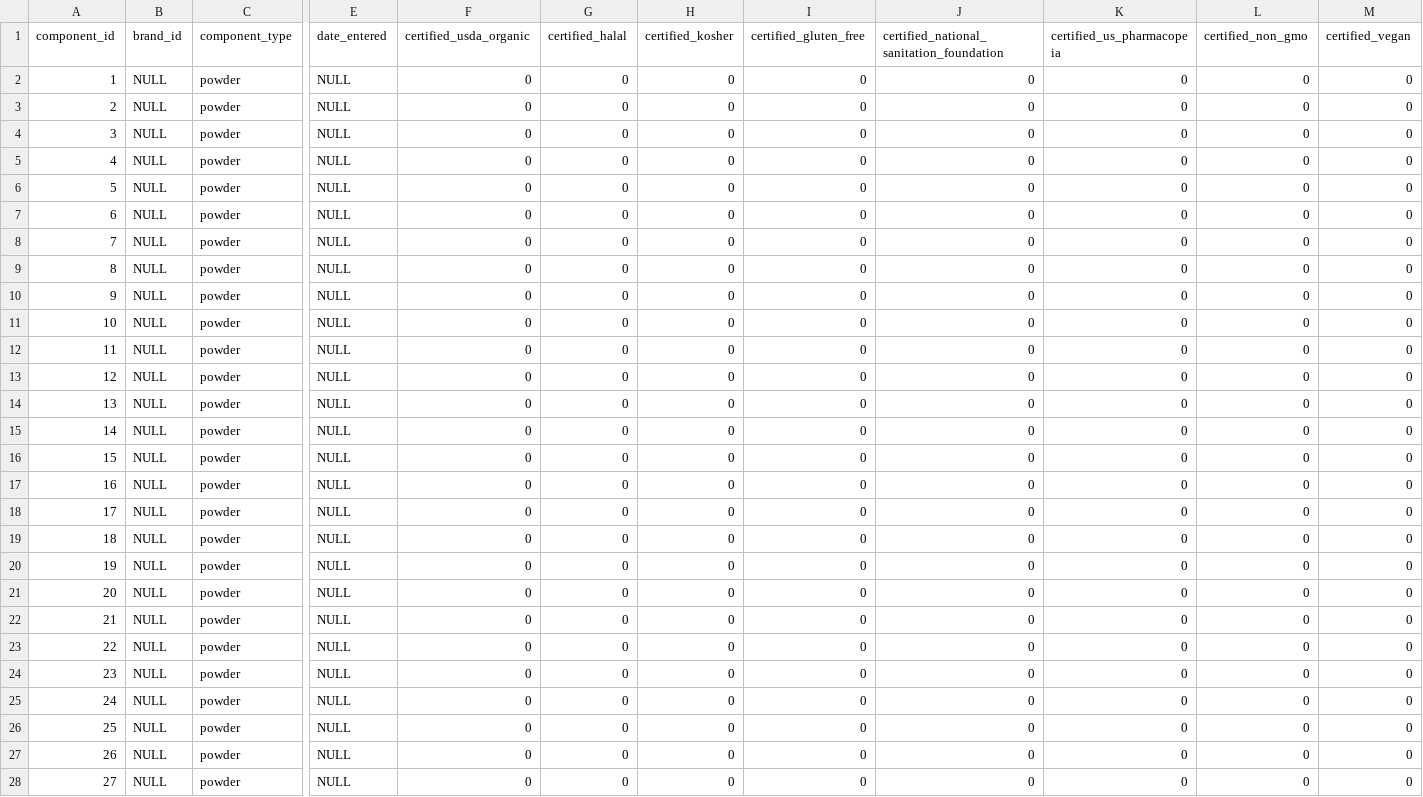
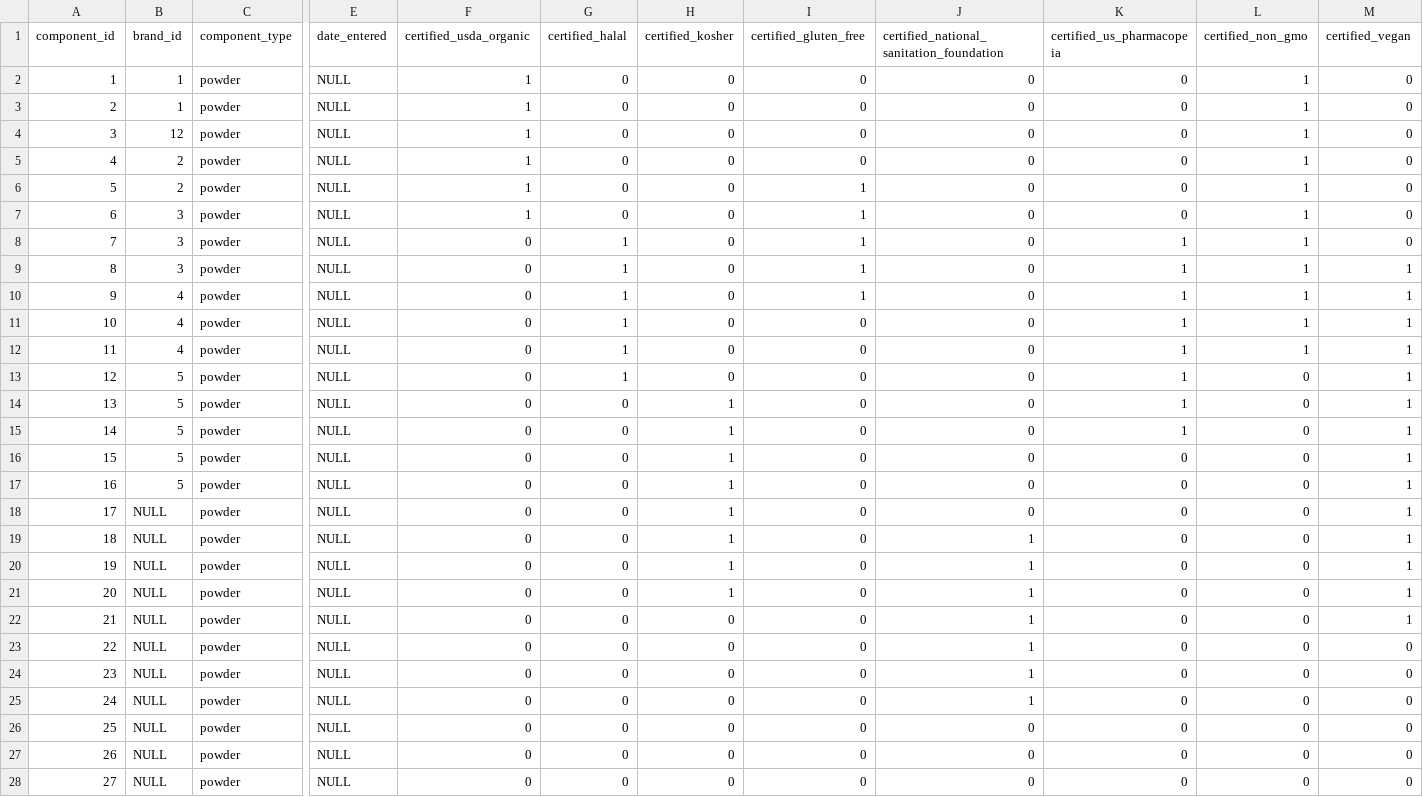
Before and after one commit to Nathaniel-Reeves/ProlifixManager, a CSV file: app/init_db/csv_data/Inventory/Inventory - Components.csv, drawn as a sheet; only a part is shown, gaps mark what is left out; the diff names each change by its address in the sheet, - before the commit and + after, or states it on an @@ line.

```diff
--- a/app/init_db/csv_data/Inventory/Inventory - Components.csv
+++ b/app/init_db/csv_data/Inventory/Inventory - Components.csv
-B2:B3 (brand_id): NULL
+B2:B3 (brand_id): 1
-F2:F7 (certified_usda_organic): 0
+F2:F7 (certified_usda_organic): 1
-L2:L12 (certified_non_gmo): 0
+L2:L12 (certified_non_gmo): 1
-B4 (brand_id): NULL
+B4 (brand_id): 12
-B5:B6 (brand_id): NULL
+B5:B6 (brand_id): 2
-I6:I10 (certified_gluten_free): 0
+I6:I10 (certified_gluten_free): 1
-B7:B9 (brand_id): NULL
+B7:B9 (brand_id): 3
-G8:G13 (certified_halal): 0
+G8:G13 (certified_halal): 1
-K8:K15 (certified_us_pharmacopeia): 0
+K8:K15 (certified_us_pharmacopeia): 1
-M9:M22 (certified_vegan): 0
+M9:M22 (certified_vegan): 1
-B10:B12 (brand_id): NULL
+B10:B12 (brand_id): 4
-B13:B17 (brand_id): NULL
+B13:B17 (brand_id): 5
-H14:H21 (certified_kosher): 0
+H14:H21 (certified_kosher): 1
-J19:J25: 0
+J19:J25: 1
```
Also changed, not shown: 9 other files.
